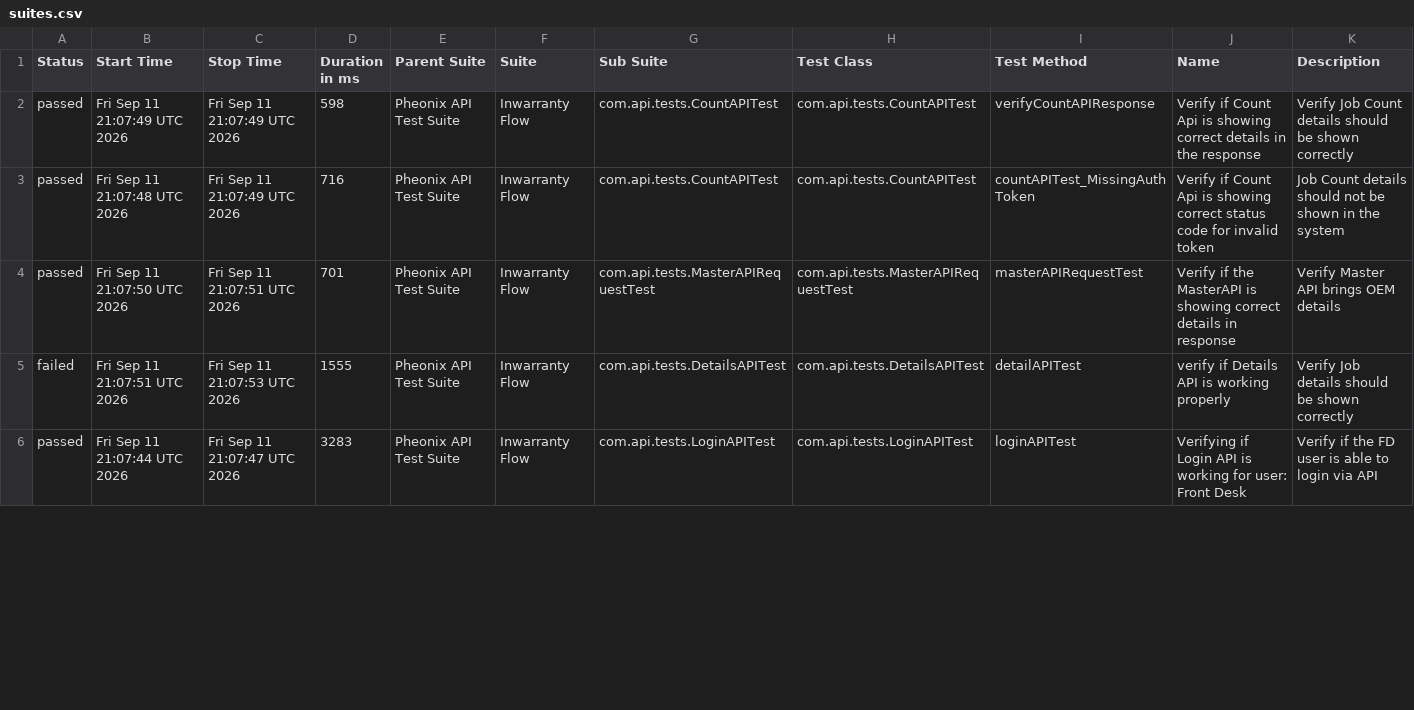
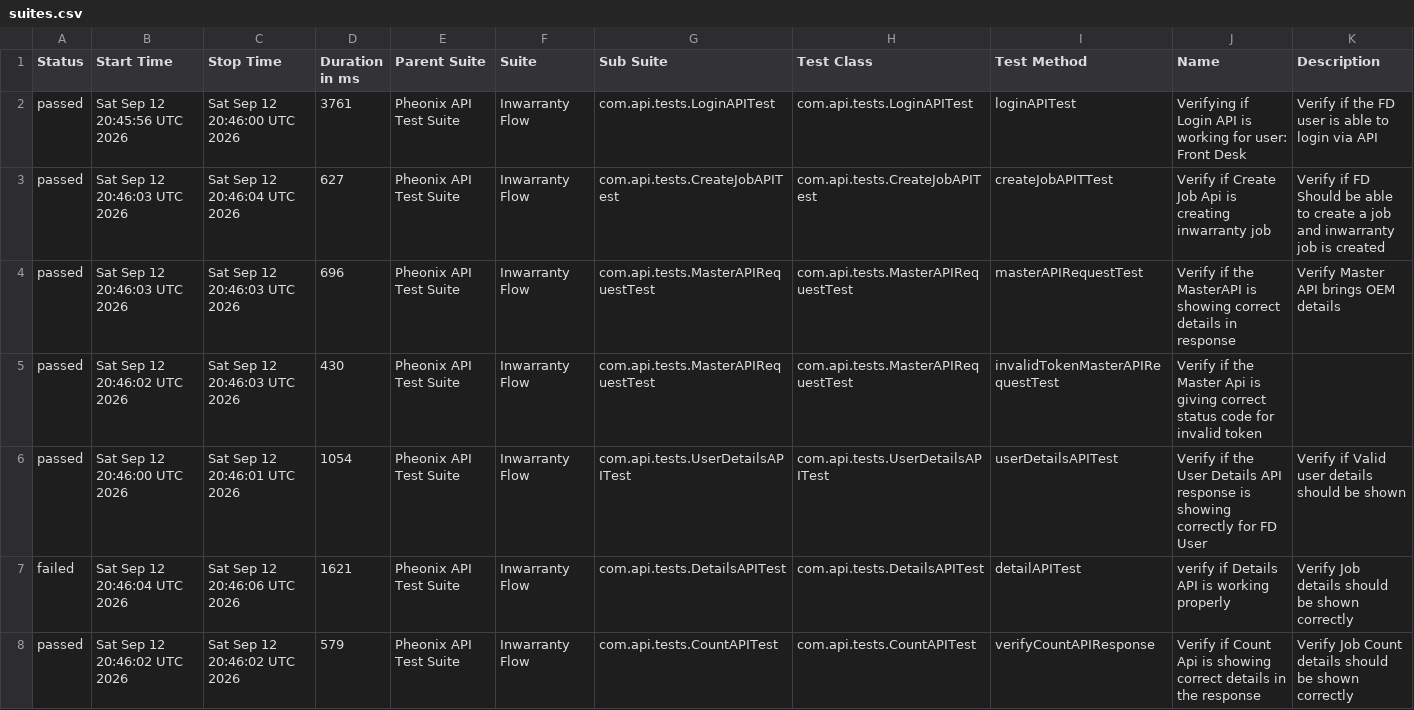
Before and after one commit to AnantKinlekar/PheonixTestAutomationFramework, a CSV file: data/suites.csv, drawn as a sheet; only a part is shown; the diff covers the shown part only.

```diff
--- a/data/suites.csv
+++ b/data/suites.csv
@@ -1,6 +1,8 @@
 "Status","Start Time","Stop Time","Duration in ms","Parent Suite","Suite","Sub Suite","Test Class","Test Method","Name","Description"
-"passed","Fri Sep 11 21:07:49 UTC 2026","Fri Sep 11 21:07:49 UTC 2026","598","Pheonix API Test Suite","Inwarranty Flow","com.api.tests.CountAPITest","com.api.tests.CountAPITest","verifyCountAPIResponse","Verify if Count Api is showing correct details in the response","Verify Job Count details should be shown correctly"
-"passed","Fri Sep 11 21:07:48 UTC 2026","Fri Sep 11 21:07:49 UTC 2026","716","Pheonix API Test Suite","Inwarranty Flow","com.api.tests.CountAPITest","com.api.tests.CountAPITest","countAPITest_MissingAuthToken","Verify if Count Api is showing correct status code for invalid token","Job Count details should not be shown in the system"
-"passed","Fri Sep 11 21:07:50 UTC 2026","Fri Sep 11 21:07:51 UTC 2026","701","Pheonix API Test Suite","Inwarranty Flow","com.api.tests.MasterAPIRequestTest","com.api.tests.MasterAPIRequestTest","masterAPIRequestTest","Verify if the MasterAPI is showing correct details in response","Verify Master API brings OEM details"
-"failed","Fri Sep 11 21:07:51 UTC 2026","Fri Sep 11 21:07:53 UTC 2026","1555","Pheonix API Test Suite","Inwarranty Flow","com.api.tests.DetailsAPITest","com.api.tests.DetailsAPITest","detailAPITest","verify if Details API is working properly","Verify Job details should be shown correctly"
-"passed","Fri Sep 11 21:07:44 UTC 2026","Fri Sep 11 21:07:47 UTC 2026","3283","Pheonix API Test Suite","Inwarranty Flow","com.api.tests.LoginAPITest","com.api.tests.LoginAPITest","loginAPITest","Verifying if Login API is working for user: Front Desk","Verify if the FD user is able to login via API"
+"passed","Sat Sep 12 20:45:56 UTC 2026","Sat Sep 12 20:46:00 UTC 2026","3761","Pheonix API Test Suite","Inwarranty Flow","com.api.tests.LoginAPITest","com.api.tests.LoginAPITest","loginAPITest","Verifying if Login API is working for user: Front Desk","Verify if the FD user is able to login via API"
+"passed","Sat Sep 12 20:46:03 UTC 2026","Sat Sep 12 20:46:04 UTC 2026","627","Pheonix API Test Suite","Inwarranty Flow","com.api.tests.CreateJobAPITest","com.api.tests.CreateJobAPITest","createJobAPITTest","Verify if Create Job Api is creating inwarranty job","Verify if FD Should be able to create a job and inwarranty job is created"
+"passed","Sat Sep 12 20:46:03 UTC 2026","Sat Sep 12 20:46:03 UTC 2026","696","Pheonix API Test Suite","Inwarranty Flow","com.api.tests.MasterAPIRequestTest","com.api.tests.MasterAPIRequestTest","masterAPIRequestTest","Verify if the MasterAPI is showing correct details in response","Verify Master API brings OEM details"
+"passed","Sat Sep 12 20:46:02 UTC 2026","Sat Sep 12 20:46:03 UTC 2026","430","Pheonix API Test Suite","Inwarranty Flow","com.api.tests.MasterAPIRequestTest","com.api.tests.MasterAPIRequestTest","invalidTokenMasterAPIRequestTest","Verify if the Master Api is giving correct status code for invalid token",""
+"passed","Sat Sep 12 20:46:00 UTC 2026","Sat Sep 12 20:46:01 UTC 2026","1054","Pheonix API Test Suite","Inwarranty Flow","com.api.tests.UserDetailsAPITest","com.api.tests.UserDetailsAPITest","userDetailsAPITest","Verify if the User Details API response is showing correctly for FD User","Verify if Valid user details should be shown"
+"failed","Sat Sep 12 20:46:04 UTC 2026","Sat Sep 12 20:46:06 UTC 2026","1621","Pheonix API Test Suite","Inwarranty Flow","com.api.tests.DetailsAPITest","com.api.tests.DetailsAPITest","detailAPITest","verify if Details API is working properly","Verify Job details should be shown correctly"
+"passed","Sat Sep 12 20:46:02 UTC 2026","Sat Sep 12 20:46:02 UTC 2026","579","Pheonix API Test Suite","Inwarranty Flow","com.api.tests.CountAPITest","com.api.tests.CountAPITest","verifyCountAPIResponse","Verify if Count Api is showing correct details in the response","Verify Job Count details should be shown correctly"
```
Also changed, not shown: 2 removed rows and 8 edited cells elsewhere in this file, data/behaviors.csv, 52 other files.
